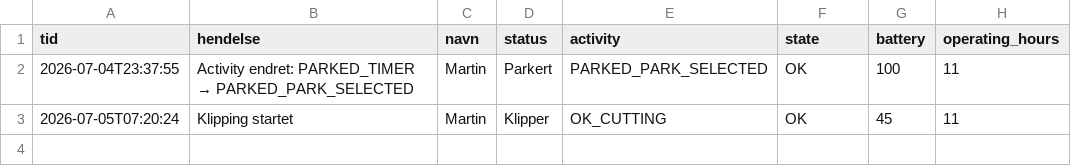
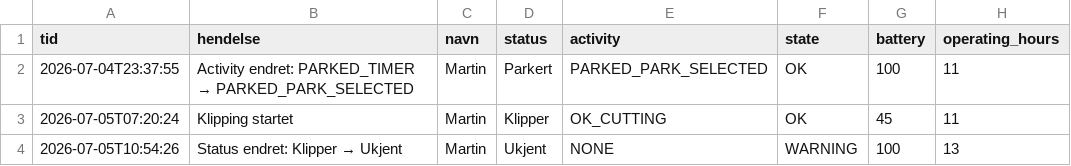
Before and after one commit to SCfmk/gardena-dashboard, a CSV file: events.csv, drawn as a sheet; the diff names each change by its address in the sheet, - before the commit and + after, or states it on an @@ line.

```diff
--- a/events.csv
+++ b/events.csv
+row 4: 2026-07-05T10:54:26 | Status endret: Klipper → Ukjent | Martin | Ukjent | NONE | WARNING | 100 | 13
```
Also changed, not shown: 1 other file.
